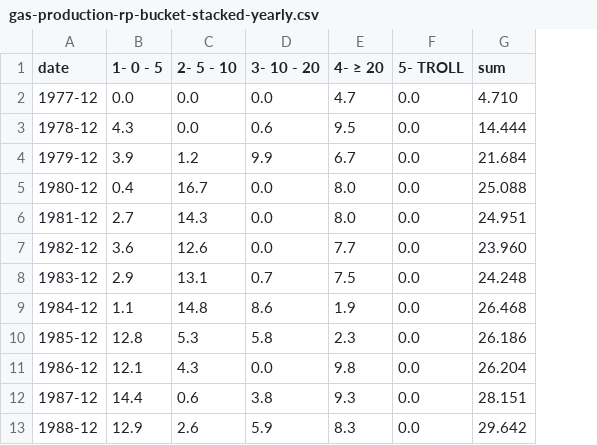
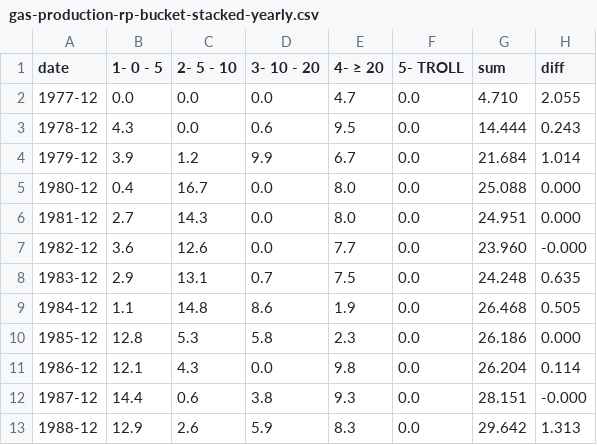
Before and after one commit to ivarref/clj-simple-chart, a CSV file: data/ncs/gas-production-rp-bucket-stacked-yearly.csv, drawn as a sheet; only a part is shown; the diff names each change by its address in the sheet, - before the commit and + after, or states it on an @@ line.

Commit message:
Add diff column

```diff
--- a/data/ncs/gas-production-rp-bucket-stacked-yearly.csv
+++ b/data/ncs/gas-production-rp-bucket-stacked-yearly.csv
+column H (diff), rows 2-13: 2.055 | 0.243 | 1.014 | 0.000 | 0.000 | -0.000 | 0.635 | 0.505 | 0.000 | 0.114 | -0.000 | 1.313
```
Also changed, not shown: 1 other file.
